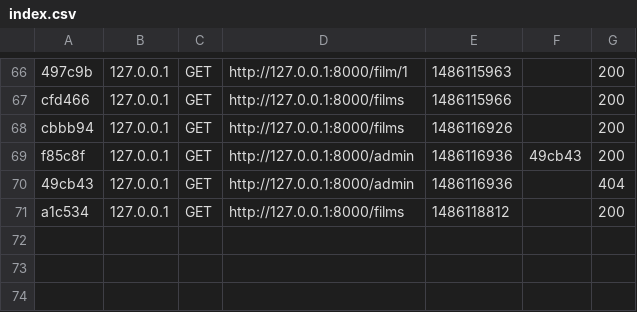
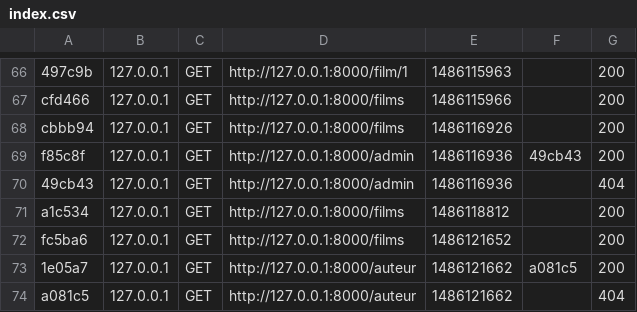
Before and after one commit to annelepape2/tdSymfony, a CSV file: var/cache/dev/profiler/index.csv, drawn as a sheet; only a part is shown, gaps mark what is left out; the diff names each change by its address in the sheet, - before the commit and + after, or states it on an @@ line.

```diff
--- a/var/cache/dev/profiler/index.csv
+++ b/var/cache/dev/profiler/index.csv
+row 72: fc5ba6 | 127.0.0.1 | GET | http://127.0.0.1:8000/films | 1486121652 |  | 200
+row 73: 1e05a7 | 127.0.0.1 | GET | http://127.0.0.1:8000/auteur | 1486121662 | a081c5 | 200
+row 74: a081c5 | 127.0.0.1 | GET | http://127.0.0.1:8000/auteur | 1486121662 |  | 404
```
Also changed, not shown: 4 other files.
